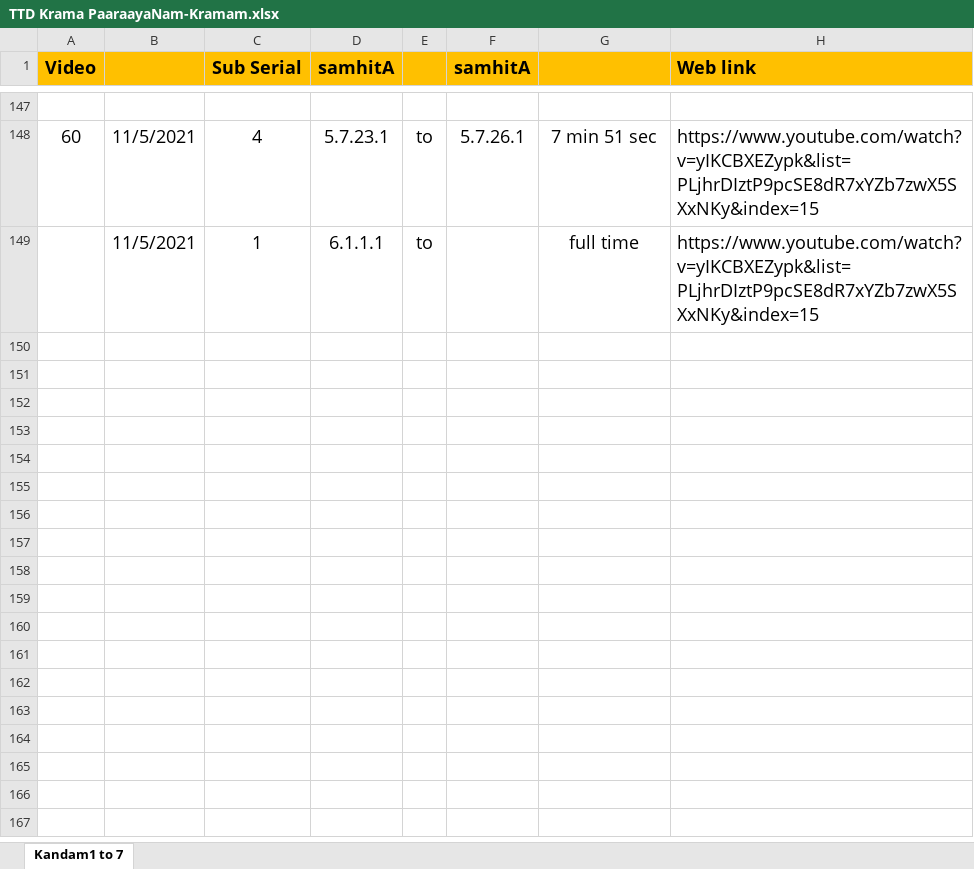
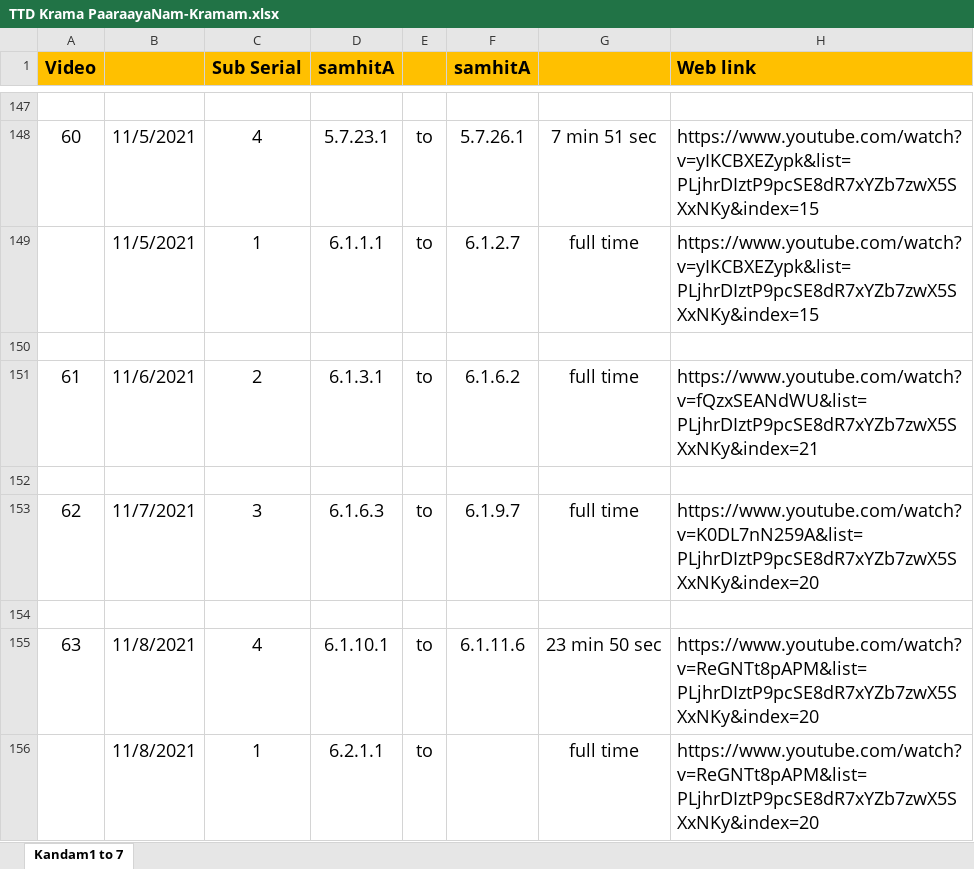
Before and after one commit to KYVeda/texts, an Excel workbook: TS Jatai Working/TTD Krama PaaraayaNam-Kramam.xlsx, sheet Kandam1 to 7, drawn as a sheet; only a part is shown, gaps mark what is left out; values as stored, in another font and other column widths than the file's, no borders; the diff names each change by its address in the sheet, - before the commit and + after, or states it on an @@ line.

```diff
--- a/TS Jatai Working/TTD Krama PaaraayaNam-Kramam.xlsx (sheet Kandam1 to 7)
+++ b/TS Jatai Working/TTD Krama PaaraayaNam-Kramam.xlsx (sheet Kandam1 to 7)
-F149 (samhitA): (empty)
+F149 (samhitA): 6.1.2.7
+row 150: (empty)
+row 151: 61 | 11/6/2021 | 2 | 6.1.3.1 | to | 6.1.6.2 | full time | https://www.youtube.com/watch?v=fQzxSEANdWU&list=PLjhrDIztP9pcSE8dR7xYZb7zwX5SXxNKy&index=21
+row 152: (empty)
+row 153: 62 | 11/7/2021 | 3 | 6.1.6.3 | to | 6.1.9.7 | full time | https://www.youtube.com/watch?v=K0DL7nN259A&list=PLjhrDIztP9pcSE8dR7xYZb7zwX5SXxNKy&index=20
+row 154: (empty)
+row 155: 63 | 11/8/2021 | 4 | 6.1.10.1 | to | 6.1.11.6 | 23 min 50 sec | https://www.youtube.com/watch?v=ReGNTt8pAPM&list=PLjhrDIztP9pcSE8dR7xYZb7zwX5SXxNKy&index=20
+row 156:  | 11/8/2021 | 1 | 6.2.1.1 | to |  | full time | https://www.youtube.com/watch?v=ReGNTt8pAPM&list=PLjhrDIztP9pcSE8dR7xYZb7zwX5SXxNKy&index=20
```
Also changed, not shown: TS Jatai Working/Padam Input Templates/TS 1.5 Padam Input Template.xlsx, 8 other files.
